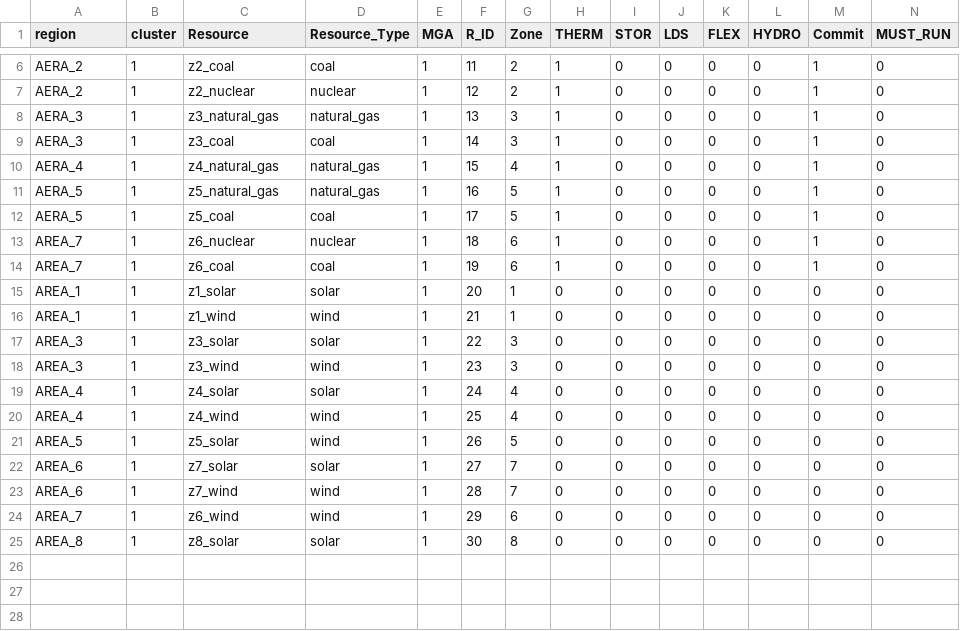
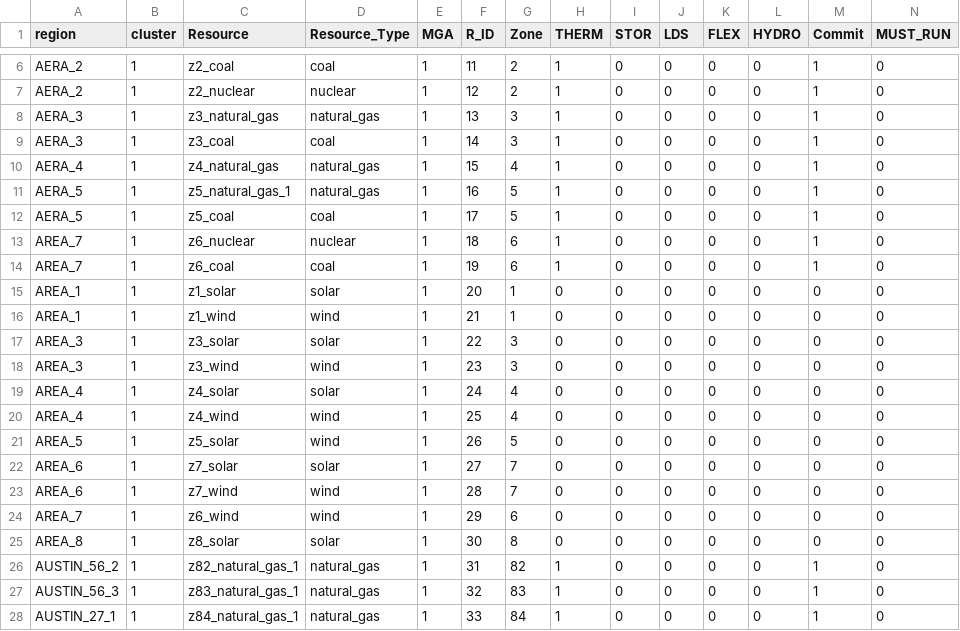
Before and after one commit to abdelrahman-ayad/GenX, a CSV file: Example_Systems/ERCOT_demo/Generators_data.csv, drawn as a sheet; only a part is shown, gaps mark what is left out; rows hold the shown columns only; the diff names each change by its address in the sheet, - before the commit and + after, or states it on an @@ line.

Commit message:
modified Austin Generation nodes

```diff
--- a/Example_Systems/ERCOT_demo/Generators_data.csv
+++ b/Example_Systems/ERCOT_demo/Generators_data.csv
-C11 (Resource): z5_natural_gas
+C11 (Resource): z5_natural_gas_1
+row 26: AUSTIN_56_2 | 1 | z82_natural_gas_1 | natural_gas | 1 | 31 | 82 | 1 | 0 | 0 | 0 | 0 | 1 | 0
+row 27: AUSTIN_56_3 | 1 | z83_natural_gas_1 | natural_gas | 1 | 32 | 83 | 1 | 0 | 0 | 0 | 0 | 1 | 0
+row 28: AUSTIN_27_1 | 1 | z84_natural_gas_1 | natural_gas | 1 | 33 | 84 | 1 | 0 | 0 | 0 | 0 | 1 | 0
```
Also changed, not shown: 25 other files.
